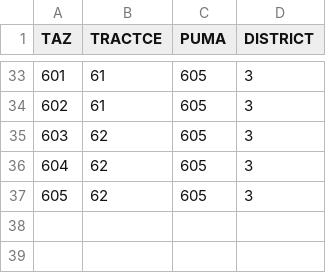
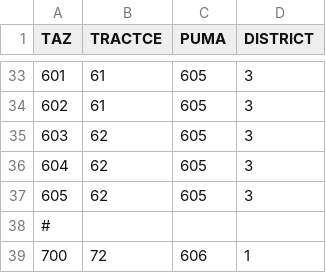
Before and after one commit to ActivitySim/populationsim, a CSV file: example_test/data/geo_cross_walk.csv, drawn as a sheet; only a part is shown, gaps mark what is left out.

```diff
--- a/example_test/data/geo_cross_walk.csv
+++ b/example_test/data/geo_cross_walk.csv
@@ -37 +37,3 @@ TAZ,TRACTCE,PUMA,DISTRICT
 605,62,605,3
+#
+700,72,606,1
```
Also changed, not shown: 46 other files.
